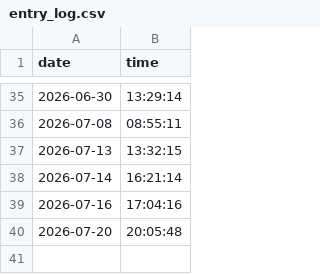
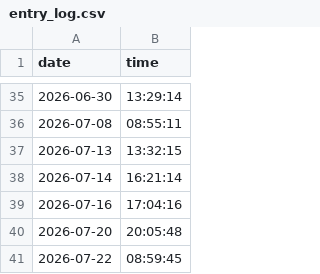
Before and after one commit to syalmon/Lab-Checkin, a CSV file: entry_log.csv, drawn as a sheet; only a part is shown, gaps mark what is left out.

Commit message:
Lab Entry: 2026-07-22

```diff
--- a/entry_log.csv
+++ b/entry_log.csv
@@ -40 +40,2 @@ date,time
 2026-07-20,20:05:48
+2026-07-22,08:59:45
```
Also changed, not shown: 2 other files.
